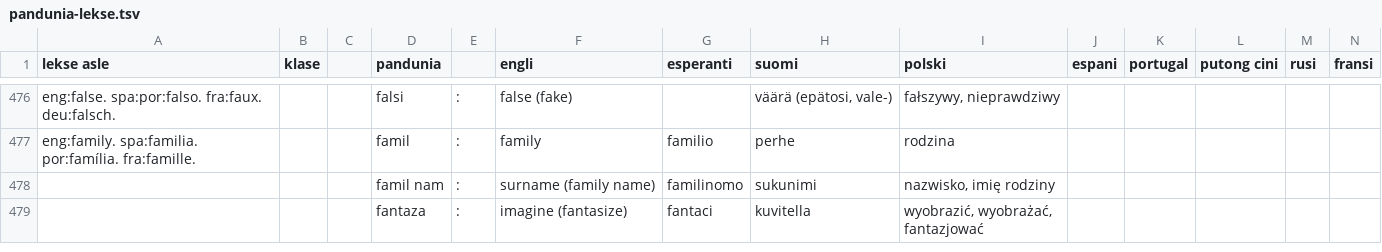
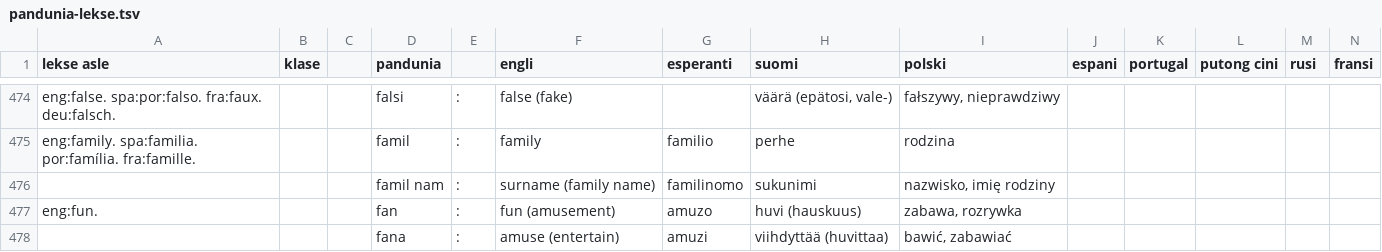
Before and after one commit to barumau/pandunia, a TSV file: pandunia-lekse.tsv, drawn as a sheet; only a part is shown, gaps mark what is left out; the shorter side is filled out with more unchanged rows; the diff covers the shown part only; the diff names each change by its address in the sheet, - before the commit and + after, or states it on an @@ line.

```diff
--- a/pandunia-lekse.tsv
+++ b/pandunia-lekse.tsv
+row 477: eng:fun. |  |  | fan | : | fun (amusement) | amuzo | huvi (hauskuus) | zabawa, rozrywka
+row 478:  |  |  | fana | : | amuse (entertain) | amuzi | viihdyttää (huvittaa) | bawić, zabawiać
```
Also changed, not shown: 17 added rows, 9 removed rows, 3 moved rows and 5 edited cells elsewhere in this file, 31 other files.
